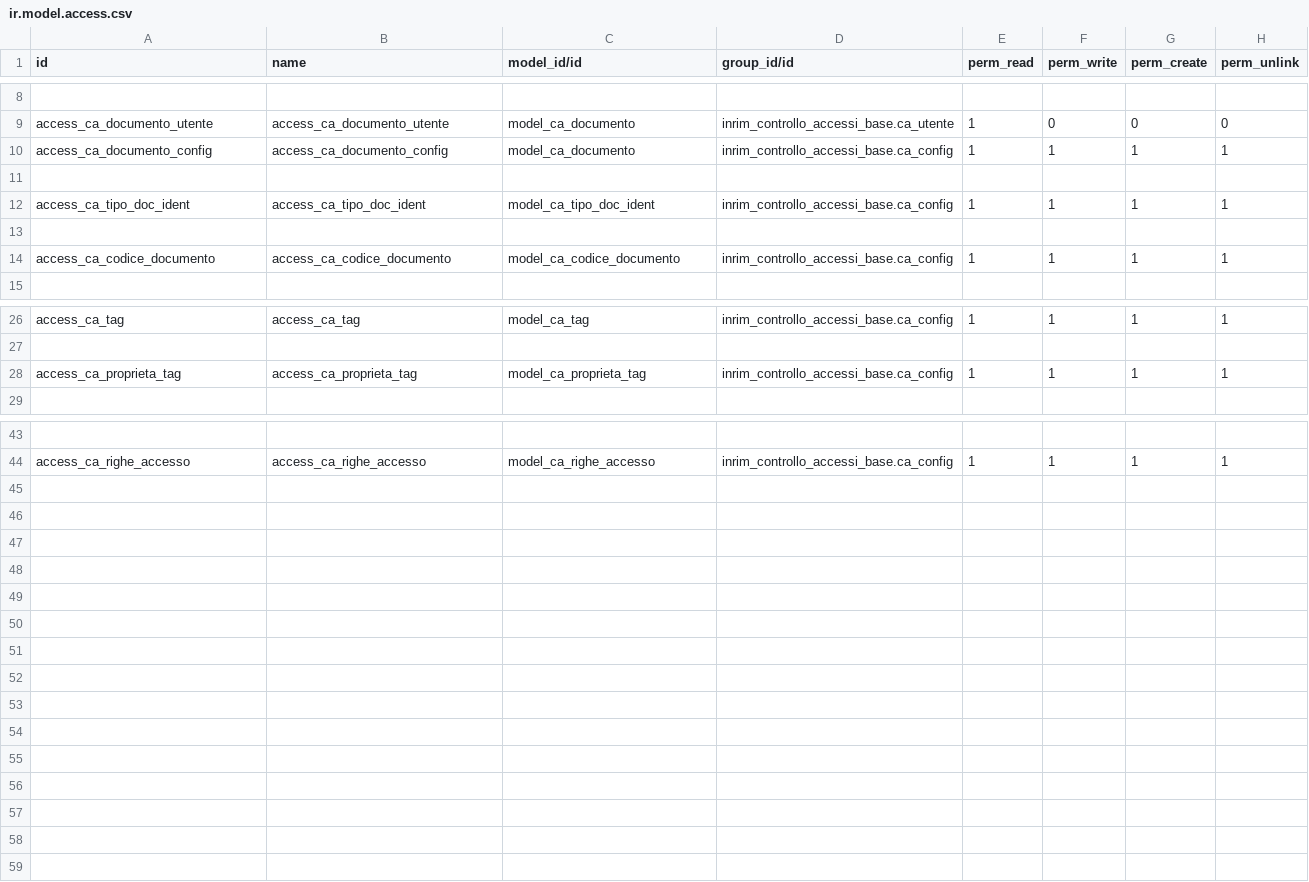
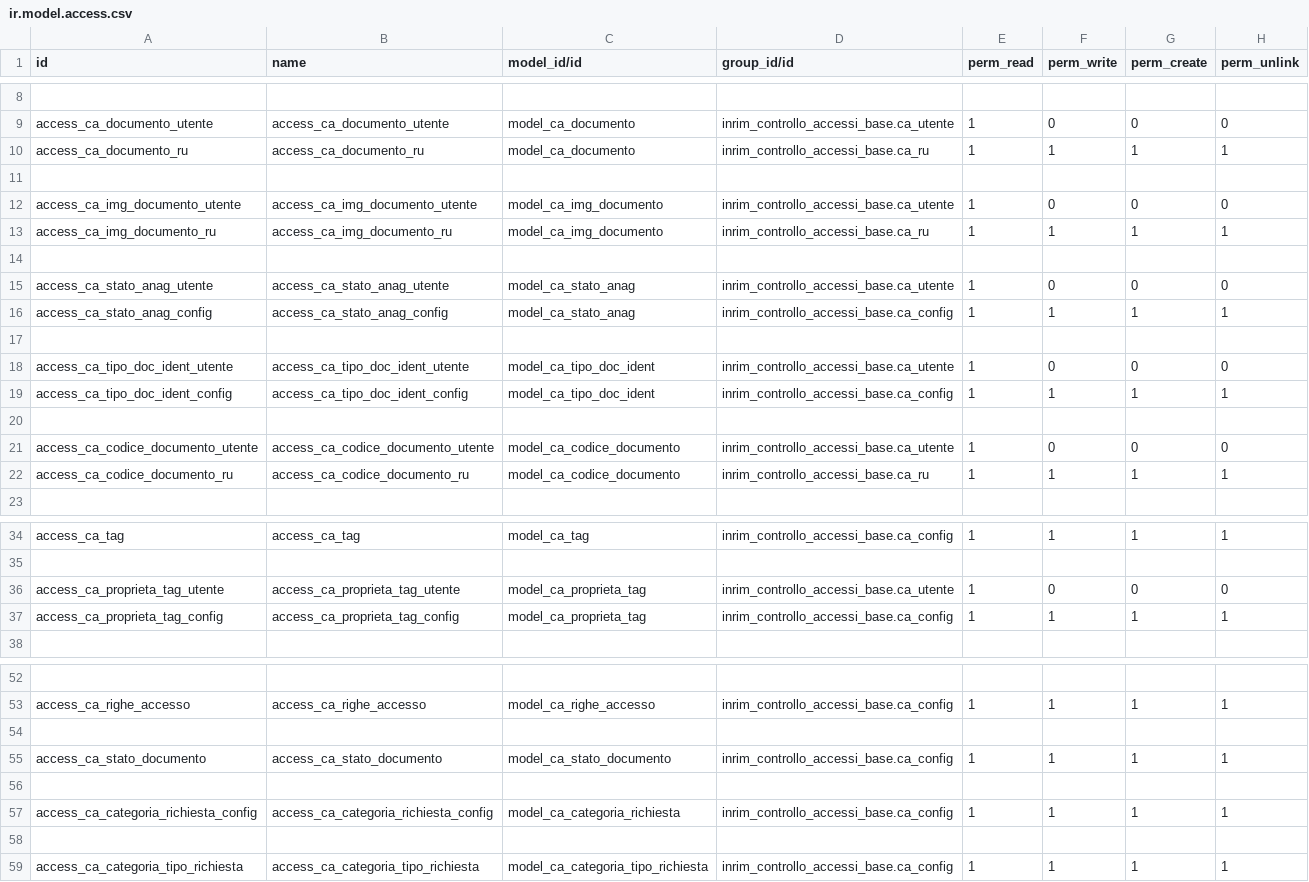
Before and after one commit to INRIM/Addons-Controllo-Accessi, a CSV file: inrim_anagrafiche/security/ir.model.access.csv, drawn as a sheet; only a part is shown, gaps mark what is left out; addresses are those after the commit; the diff names each change by its address in the sheet, - before the commit and + after, or states it on an @@ line.

```diff
--- a/inrim_anagrafiche/security/ir.model.access.csv
+++ b/inrim_anagrafiche/security/ir.model.access.csv
-A10 (id): access_ca_documento_config
+A10 (id): access_ca_documento_ru
-B10 (name): access_ca_documento_config
+B10 (name): access_ca_documento_ru
-D10 (group_id/id): inrim_controllo_accessi_base.ca_config
+D10 (group_id/id): inrim_controllo_accessi_base.ca_ru
+row 12: access_ca_img_documento_utente | access_ca_img_documento_utente | model_ca_img_documento | inrim_controllo_accessi_base.ca_utente | 1 | 0 | 0 | 0
-A13 (id): access_ca_tipo_doc_ident
+A13 (id): access_ca_img_documento_ru
-B13 (name): access_ca_tipo_doc_ident
+B13 (name): access_ca_img_documento_ru
-C13 (model_id/id): model_ca_tipo_doc_ident
+C13 (model_id/id): model_ca_img_documento
-D13 (group_id/id): inrim_controllo_accessi_base.ca_config
+D13 (group_id/id): inrim_controllo_accessi_base.ca_ru
+row 15: access_ca_stato_anag_utente | access_ca_stato_anag_utente | model_ca_stato_anag | inrim_controllo_accessi_base.ca_utente | 1 | 0 | 0 | 0
+row 16: access_ca_stato_anag_config | access_ca_stato_anag_config | model_ca_stato_anag | inrim_controllo_accessi_base.ca_config | 1 | 1 | 1 | 1
+row 17: (empty)
+row 18: access_ca_tipo_doc_ident_utente | access_ca_tipo_doc_ident_utente | model_ca_tipo_doc_ident | inrim_controllo_accessi_base.ca_utente | 1 | 0 | 0 | 0
+row 19: access_ca_tipo_doc_ident_config | access_ca_tipo_doc_ident_config | model_ca_tipo_doc_ident | inrim_controllo_accessi_base.ca_config | 1 | 1 | 1 | 1
+row 20: (empty)
+row 21: access_ca_codice_documento_utente | access_ca_codice_documento_utente | model_ca_codice_documento | inrim_controllo_accessi_base.ca_utente | 1 | 0 | 0 | 0
-A22 (id): access_ca_codice_documento
+A22 (id): access_ca_codice_documento_ru
-B22 (name): access_ca_codice_documento
+B22 (name): access_ca_codice_documento_ru
-D22 (group_id/id): inrim_controllo_accessi_base.ca_config
+D22 (group_id/id): inrim_controllo_accessi_base.ca_ru
+row 36: access_ca_proprieta_tag_utente | access_ca_proprieta_tag_utente | model_ca_proprieta_tag | inrim_controllo_accessi_base.ca_utente | 1 | 0 | 0 | 0
-A37 (id): access_ca_proprieta_tag
+A37 (id): access_ca_proprieta_tag_config
-B37 (name): access_ca_proprieta_tag
+B37 (name): access_ca_proprieta_tag_config
+row 54: (empty)
+row 55: access_ca_stato_documento | access_ca_stato_documento | model_ca_stato_documento | inrim_controllo_accessi_base.ca_config | 1 | 1 | 1 | 1
+row 56: (empty)
+row 57: access_ca_categoria_richiesta_config | access_ca_categoria_richiesta_config | model_ca_categoria_richiesta | inrim_controllo_accessi_base.ca_config | 1 | 1 | 1 | 1
+row 58: (empty)
+row 59: access_ca_categoria_tipo_richiesta | access_ca_categoria_tipo_richiesta | model_ca_categoria_tipo_richiesta | inrim_controllo_accessi_base.ca_config | 1 | 1 | 1 | 1
```
Also changed, not shown: 22 other files.
